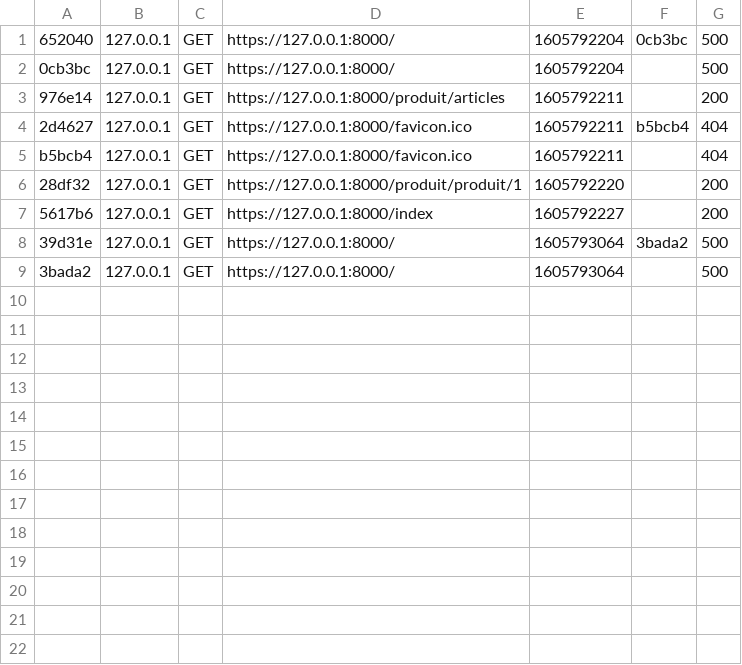
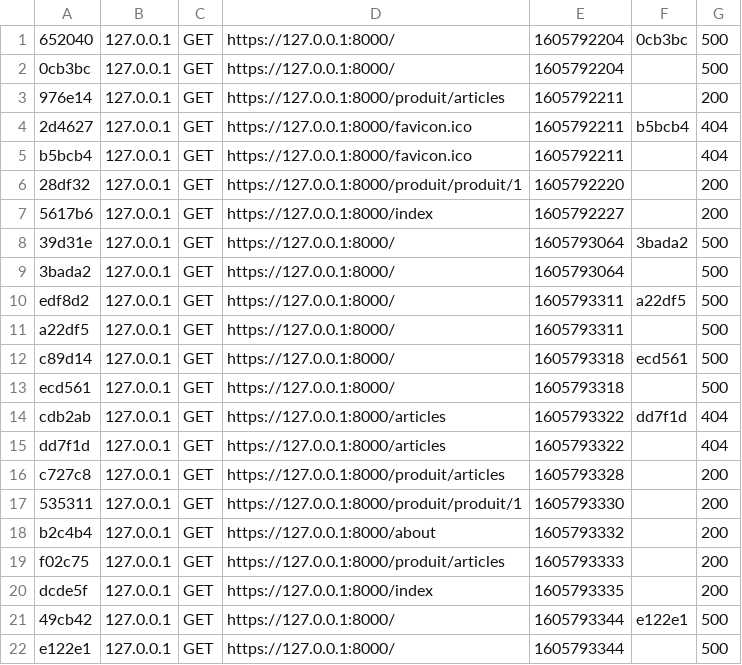
Before and after one commit to IPtitLu/blogV2, a CSV file: var/cache/dev/profiler/index.csv, drawn as a sheet.

Commit message:
modif produits

```diff
--- a/var/cache/dev/profiler/index.csv
+++ b/var/cache/dev/profiler/index.csv
@@ -9 +9,14 @@ b5bcb4,127.0.0.1,GET,https://127.0.0.1:8000/favicon.ico,1605792211,,404
 3bada2,127.0.0.1,GET,https://127.0.0.1:8000/,1605793064,,500
+edf8d2,127.0.0.1,GET,https://127.0.0.1:8000/,1605793311,a22df5,500
+a22df5,127.0.0.1,GET,https://127.0.0.1:8000/,1605793311,,500
+c89d14,127.0.0.1,GET,https://127.0.0.1:8000/,1605793318,ecd561,500
+ecd561,127.0.0.1,GET,https://127.0.0.1:8000/,1605793318,,500
+cdb2ab,127.0.0.1,GET,https://127.0.0.1:8000/articles,1605793322,dd7f1d,404
+dd7f1d,127.0.0.1,GET,https://127.0.0.1:8000/articles,1605793322,,404
+c727c8,127.0.0.1,GET,https://127.0.0.1:8000/produit/articles,1605793328,,200
+535311,127.0.0.1,GET,https://127.0.0.1:8000/produit/produit/1,1605793330,,200
+b2c4b4,127.0.0.1,GET,https://127.0.0.1:8000/about,1605793332,,200
+f02c75,127.0.0.1,GET,https://127.0.0.1:8000/produit/articles,1605793333,,200
+dcde5f,127.0.0.1,GET,https://127.0.0.1:8000/index,1605793335,,200
+49cb42,127.0.0.1,GET,https://127.0.0.1:8000/,1605793344,e122e1,500
+e122e1,127.0.0.1,GET,https://127.0.0.1:8000/,1605793344,,500
```
Also changed, not shown: 15 other files.
